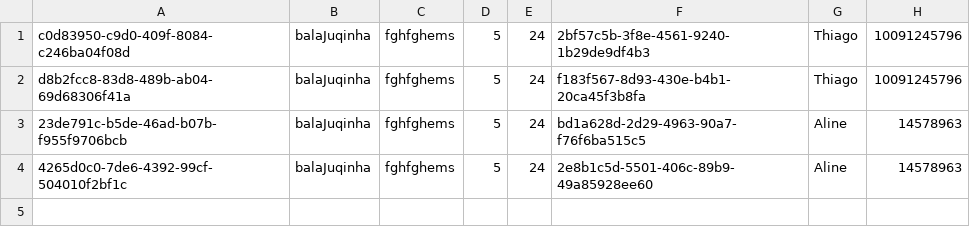
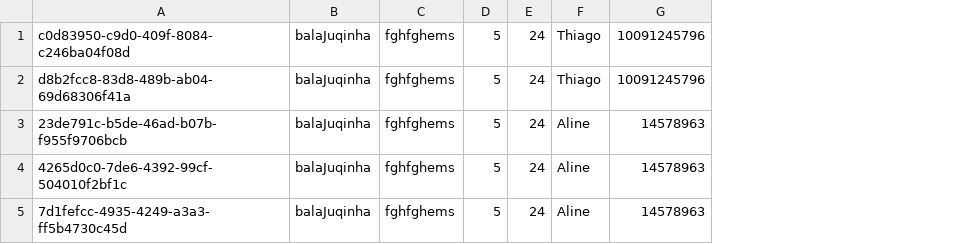
Before and after one commit to thiagomag/SistemaEmergencia, a CSV file: medicamentos.csv, drawn as a sheet; removed rows and columns are numbered as before the commit, all else as after; the diff names each change by its address in the sheet, - before the commit and + after, or states it on an @@ line.

```diff
--- a/medicamentos.csv
+++ b/medicamentos.csv
-column F, rows 1-4: 2bf57c5b-3f8e-4561-9240-1b29de9df4b3 | f183f567-8d93-430e-b4b1-20ca45f3b8fa | bd1a628d-2d29-4963-90a7-f76f6ba515c5 | 2e8b1c5d-5501-406c-89b9-49a85928ee60
+row 5: 7d1fefcc-4935-4249-a3a3-ff5b4730c45d | balaJuqinha | fghfghems | 5 | 24 | Aline | 14578963
```
Also changed, not shown: 2 other files.
